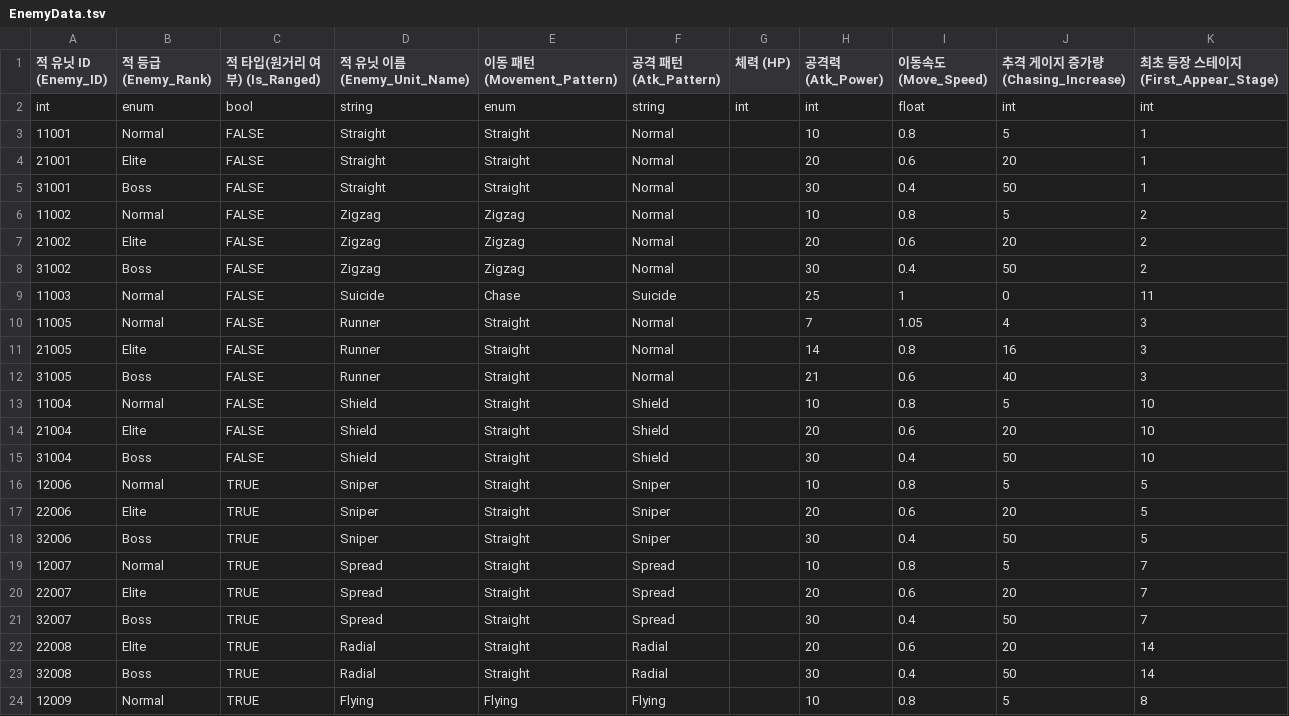
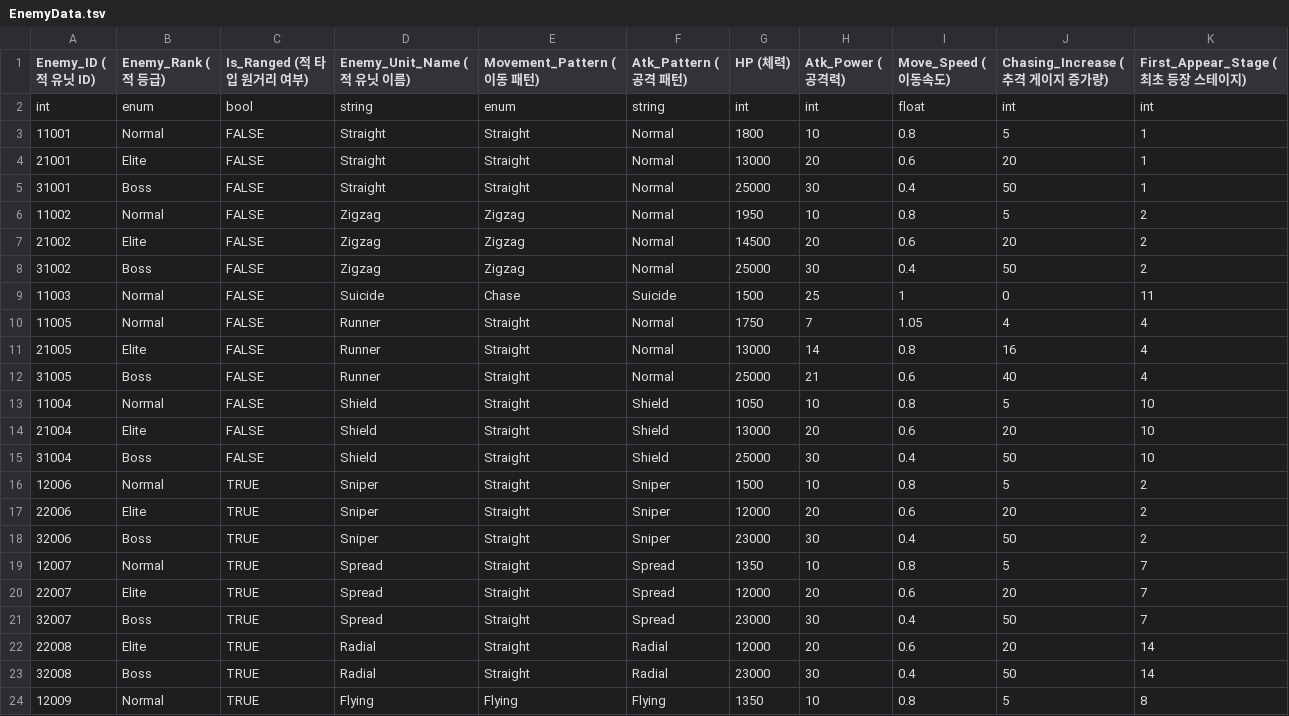
Before and after one commit to Kyungil-Study/LegendOfHammer, a TSV file: Assets/StreamingAssets/Table/EnemyData.tsv, drawn as a sheet.

```diff
--- a/Assets/StreamingAssets/Table/EnemyData.tsv
+++ b/Assets/StreamingAssets/Table/EnemyData.tsv
@@ -1,24 +1,24 @@
-적 유닛 ID (Enemy_ID)	적 등급 (Enemy_Rank)	적 타입(원거리 여부) (Is_Ranged)	적 유닛 이름 (Enemy_Unit_Name)	이동 패턴 (Movement_Pattern)	공격 패턴 (Atk_Pattern)	체력 (HP)	공격력 (Atk_Power)	이동속도 (Move_Speed)	추격 게이지 증가량 (Chasing_Increase)	최초 등장 스테이지 (First_Appear_Stage)
+Enemy_ID (적 유닛 ID)	Enemy_Rank (적 등급)	Is_Ranged (적 타입 원거리 여부)	Enemy_Unit_Name (적 유닛 이름)	Movement_Pattern (이동 패턴)	Atk_Pattern (공격 패턴)	HP (체력)	Atk_Power (공격력)	Move_Speed (이동속도)	Chasing_Increase (추격 게이지 증가량)	First_Appear_Stage (최초 등장 스테이지)
 int	enum	bool	string	enum	string	int	int	float	int	int
-11001	Normal	FALSE	Straight	Straight	Normal		10	0.8	5	1
-21001	Elite	FALSE	Straight	Straight	Normal		20	0.6	20	1
-31001	Boss	FALSE	Straight	Straight	Normal		30	0.4	50	1
-11002	Normal	FALSE	Zigzag	Zigzag	Normal		10	0.8	5	2
-21002	Elite	FALSE	Zigzag	Zigzag	Normal		20	0.6	20	2
-31002	Boss	FALSE	Zigzag	Zigzag	Normal		30	0.4	50	2
-11003	Normal	FALSE	Suicide	Chase	Suicide		25	1	0	11
-11005	Normal	FALSE	Runner	Straight	Normal		7	1.05	4	3
-21005	Elite	FALSE	Runner	Straight	Normal		14	0.8	16	3
-31005	Boss	FALSE	Runner	Straight	Normal		21	0.6	40	3
-11004	Normal	FALSE	Shield	Straight	Shield		10	0.8	5	10
-21004	Elite	FALSE	Shield	Straight	Shield		20	0.6	20	10
-31004	Boss	FALSE	Shield	Straight	Shield		30	0.4	50	10
-12006	Normal	TRUE	Sniper	Straight	Sniper		10	0.8	5	5
-22006	Elite	TRUE	Sniper	Straight	Sniper		20	0.6	20	5
-32006	Boss	TRUE	Sniper	Straight	Sniper		30	0.4	50	5
-12007	Normal	TRUE	Spread	Straight	Spread		10	0.8	5	7
-22007	Elite	TRUE	Spread	Straight	Spread		20	0.6	20	7
-32007	Boss	TRUE	Spread	Straight	Spread		30	0.4	50	7
-22008	Elite	TRUE	Radial	Straight	Radial		20	0.6	20	14
-32008	Boss	TRUE	Radial	Straight	Radial		30	0.4	50	14
-12009	Normal	TRUE	Flying	Flying	Flying		10	0.8	5	8
+11001	Normal	FALSE	Straight	Straight	Normal	1800	10	0.8	5	1
+21001	Elite	FALSE	Straight	Straight	Normal	13000	20	0.6	20	1
+31001	Boss	FALSE	Straight	Straight	Normal	25000	30	0.4	50	1
+11002	Normal	FALSE	Zigzag	Zigzag	Normal	1950	10	0.8	5	2
+21002	Elite	FALSE	Zigzag	Zigzag	Normal	14500	20	0.6	20	2
+31002	Boss	FALSE	Zigzag	Zigzag	Normal	25000	30	0.4	50	2
+11003	Normal	FALSE	Suicide	Chase	Suicide	1500	25	1	0	11
+11005	Normal	FALSE	Runner	Straight	Normal	1750	7	1.05	4	4
+21005	Elite	FALSE	Runner	Straight	Normal	13000	14	0.8	16	4
+31005	Boss	FALSE	Runner	Straight	Normal	25000	21	0.6	40	4
+11004	Normal	FALSE	Shield	Straight	Shield	1050	10	0.8	5	10
+21004	Elite	FALSE	Shield	Straight	Shield	13000	20	0.6	20	10
+31004	Boss	FALSE	Shield	Straight	Shield	25000	30	0.4	50	10
+12006	Normal	TRUE	Sniper	Straight	Sniper	1500	10	0.8	5	2
+22006	Elite	TRUE	Sniper	Straight	Sniper	12000	20	0.6	20	2
+32006	Boss	TRUE	Sniper	Straight	Sniper	23000	30	0.4	50	2
+12007	Normal	TRUE	Spread	Straight	Spread	1350	10	0.8	5	7
+22007	Elite	TRUE	Spread	Straight	Spread	12000	20	0.6	20	7
+32007	Boss	TRUE	Spread	Straight	Spread	23000	30	0.4	50	7
+22008	Elite	TRUE	Radial	Straight	Radial	12000	20	0.6	20	14
+32008	Boss	TRUE	Radial	Straight	Radial	23000	30	0.4	50	14
+12009	Normal	TRUE	Flying	Flying	Flying	1350	10	0.8	5	8
```
Also changed, not shown: 2 other files.
